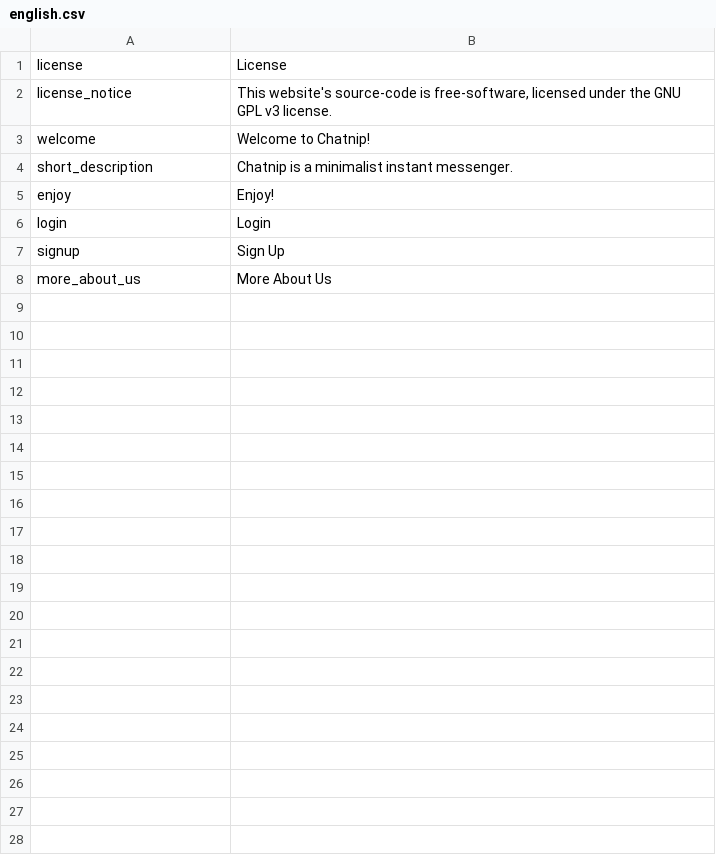
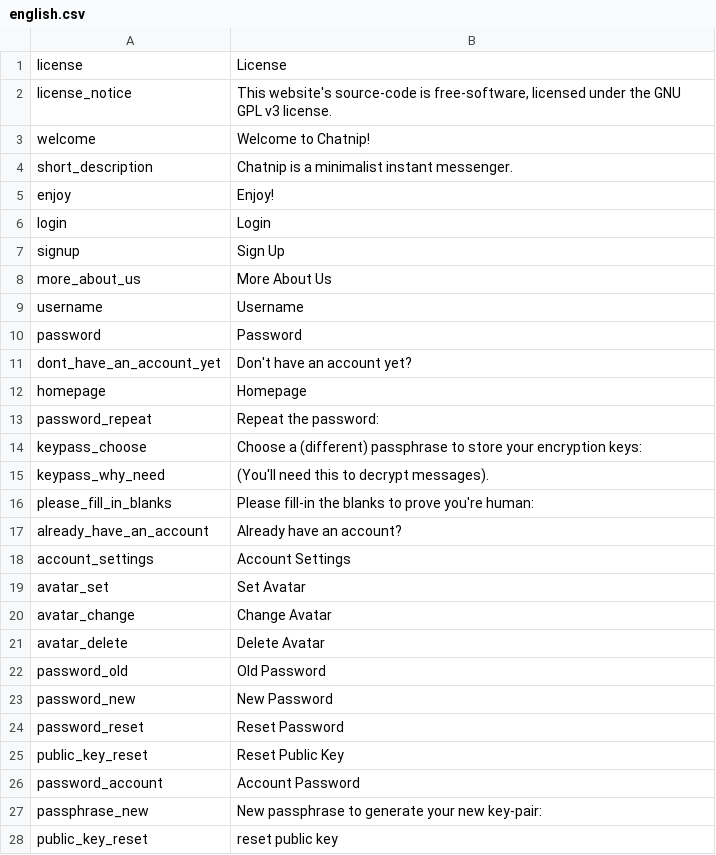
Before and after one commit to aiman-al-masoud/Chatnip, a CSV file: static/lang_packs/english.csv, drawn as a sheet; only a part is shown; the diff covers the shown part only.

Commit message:
lang pack part 2

```diff
--- a/static/lang_packs/english.csv
+++ b/static/lang_packs/english.csv
@@ -8 +8,21 @@ signup|Sign Up
 more_about_us|More About Us
+username|Username
+password|Password
+dont_have_an_account_yet|Don't have an account yet?
+homepage|Homepage
+password_repeat|Repeat the password:
+keypass_choose|Choose a (different) passphrase to store your encryption keys:
+keypass_why_need|(You'll need this to decrypt messages).
+please_fill_in_blanks|Please fill-in the blanks to prove you're human:
+already_have_an_account|Already have an account?
+account_settings|Account Settings
+avatar_set|Set Avatar
+avatar_change|Change Avatar
+avatar_delete|Delete Avatar
+password_old|Old Password
+password_new|New Password
+password_reset|Reset Password
+public_key_reset|Reset Public Key
+password_account|Account Password
+passphrase_new|New passphrase to generate your new key-pair:
+public_key_reset|reset public key
```
Also changed, not shown: 10 added rows elsewhere in this file, dynamic/tables/users.csv, 4 other files.
